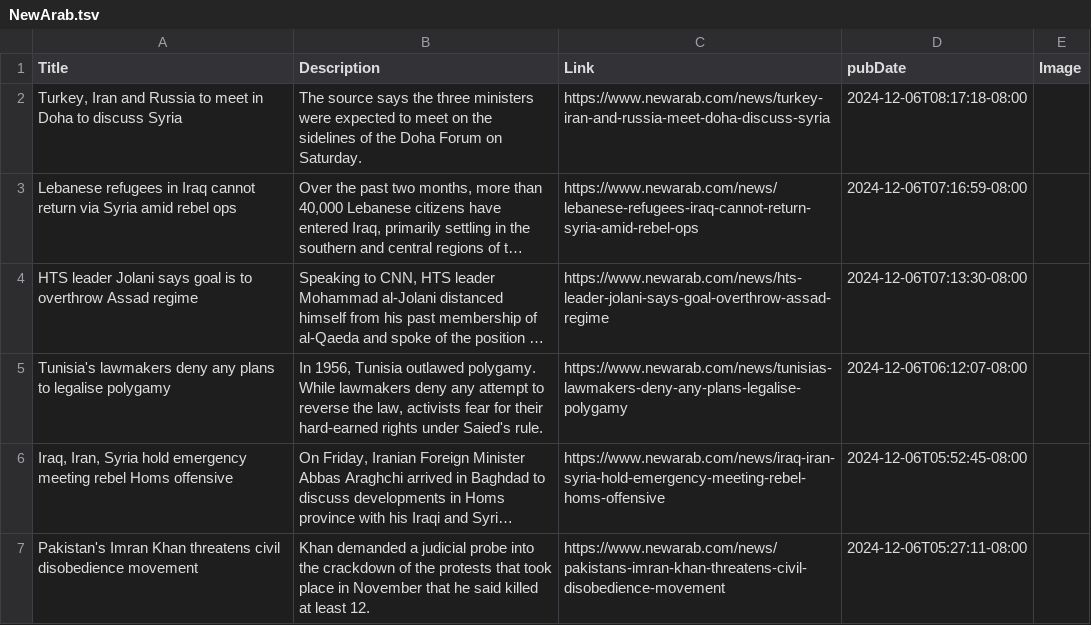
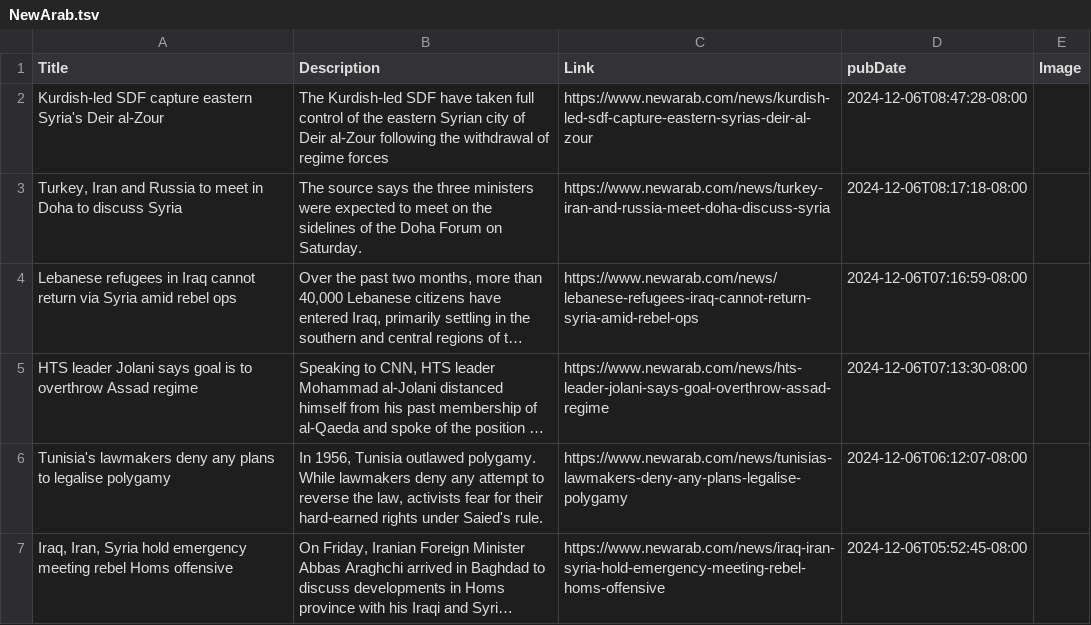
Before and after one commit to NewsCorpGSOC/newscorpgsoc.github.io, a TSV file: GoogleSheets/NewArab.tsv, drawn as a sheet; only a part is shown; the shorter side is filled out with more unchanged rows; long unchanged cells end in ….

Commit message:
Routine update of NewArab TSV file

```diff
--- a/GoogleSheets/NewArab.tsv
+++ b/GoogleSheets/NewArab.tsv
@@ -1,2 +1,3 @@
 Title	Description	Link	pubDate	Image
+Kurdish-led SDF capture eastern Syria's Deir al-Zour	The Kurdish-led SDF have taken full control of the eastern Syrian city of Deir al-Zour following the withdrawal of regime forces	https://www.newarab.com/news/kurdish-led-sdf-capture-eastern-syrias-deir-al-zour	2024-12-06T08:47:28-08:00	
 Turkey, Iran and Russia to meet in Doha to discuss Syria	The source says the three ministers were expected to meet on the sidelines of the Doha Forum on Saturday.	https://www.newarab.com/news/turkey-iran-and-russia-meet-doha-discuss-syria	2024-12-06T08:17:18-08:00	
```
